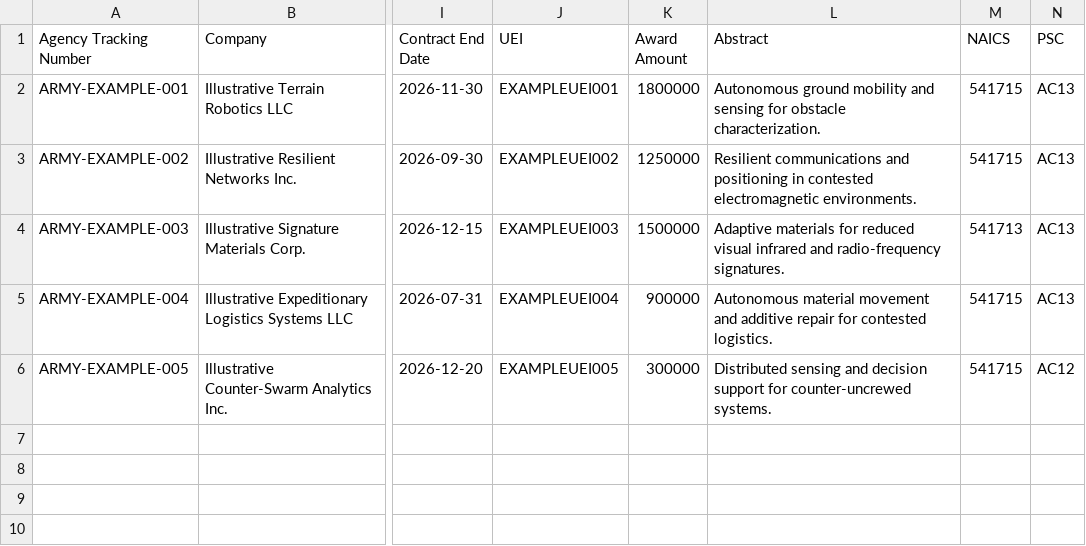
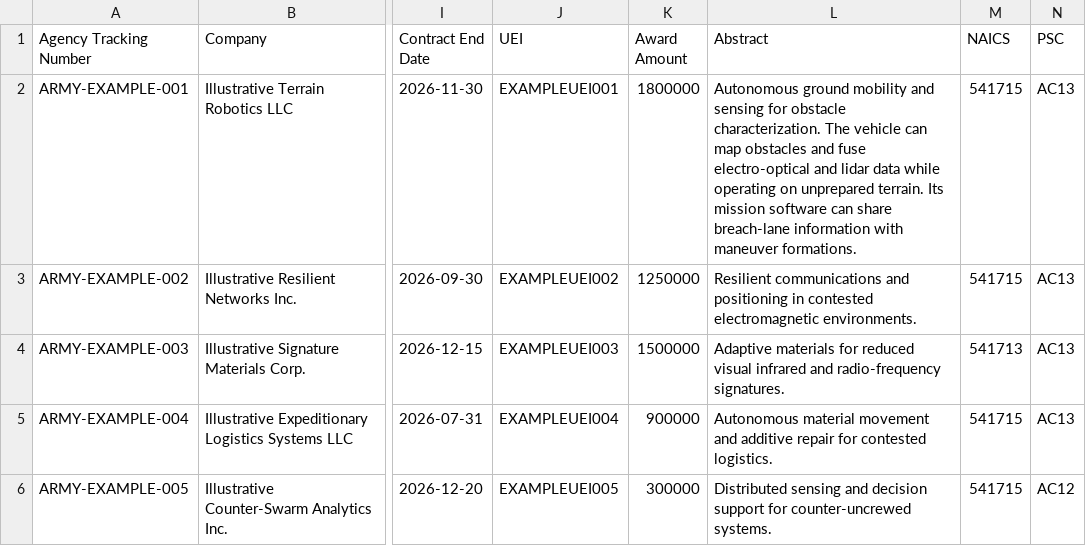
Before and after one commit to hollomancer/sbir-analytics, a CSV file: examples/army_science_technology_awards.csv, drawn as a sheet; only a part is shown, gaps mark what is left out; the diff names each change by its address in the sheet, - before the commit and + after, or states it on an @@ line.

```diff
--- a/examples/army_science_technology_awards.csv
+++ b/examples/army_science_technology_awards.csv
-L2 (Abstract): …obstacle characterization.
+L2 (Abstract): …obstacle characterization. The vehicle can map obstacles and fuse electro-optical and lidar data while operating on unprepared terrain. Its mission software can share breach-lane information with maneuver formations.
```
Also changed, not shown: examples/army_science_technology_opportunities.csv, 9 other files.
